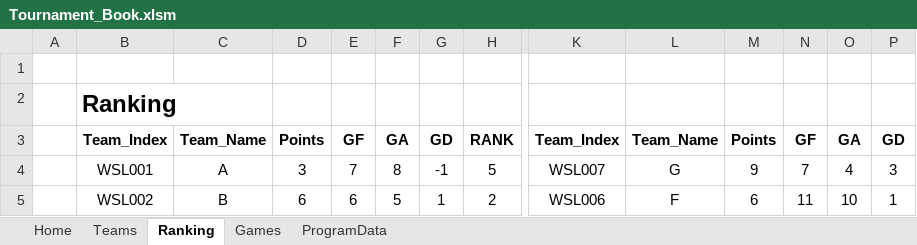
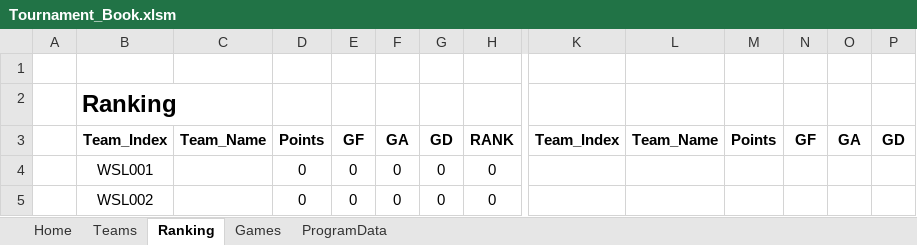
Before and after one commit to asahi-rcj/SwitzerType_Tournament_For_RCJ, an Excel workbook: Tournament_Book.xlsm, sheet Ranking, drawn as a sheet; only a part is shown, gaps mark what is left out; values as stored, in another font and other column widths than the file's, no borders; charts and pictures not drawn; the diff covers the shown part only; the diff names each change by its address in the sheet, - before the commit and + after, or states it on an @@ line.

```diff
--- a/Tournament_Book.xlsm (sheet Ranking)
+++ b/Tournament_Book.xlsm (sheet Ranking)
-C4: A
+C4: (empty)
-D4: 3
+D4: 0
-E4: 7
+E4: 0
-F4: 8
+F4: 0
-G4: -1
+G4: 0
-H4: 5
+H4: 0
-K4: WSL007
+K4: (empty)
-L4: G
+L4: (empty)
-M4: 9
+M4: (empty)
-N4: 7
+N4: (empty)
-O4: 4
+O4: (empty)
-P4: 3
+P4: (empty)
-C5: B
+C5: (empty)
-D5: 6
+D5: 0
-E5: 6
+E5: 0
-F5: 5
+F5: 0
-G5: 1
+G5: 0
-H5: 2
+H5: 0
-K5: WSL006
+K5: (empty)
-L5: F
+L5: (empty)
-M5: 6
+M5: (empty)
-N5: 11
+N5: (empty)
-O5: 10
+O5: (empty)
-P5: 1
+P5: (empty)
```
Also changed, not shown: 3 added rows and 60 edited cells elsewhere in this sheet, sheet Games, sheet ProgramData, sheet Teams, sheet Home.
